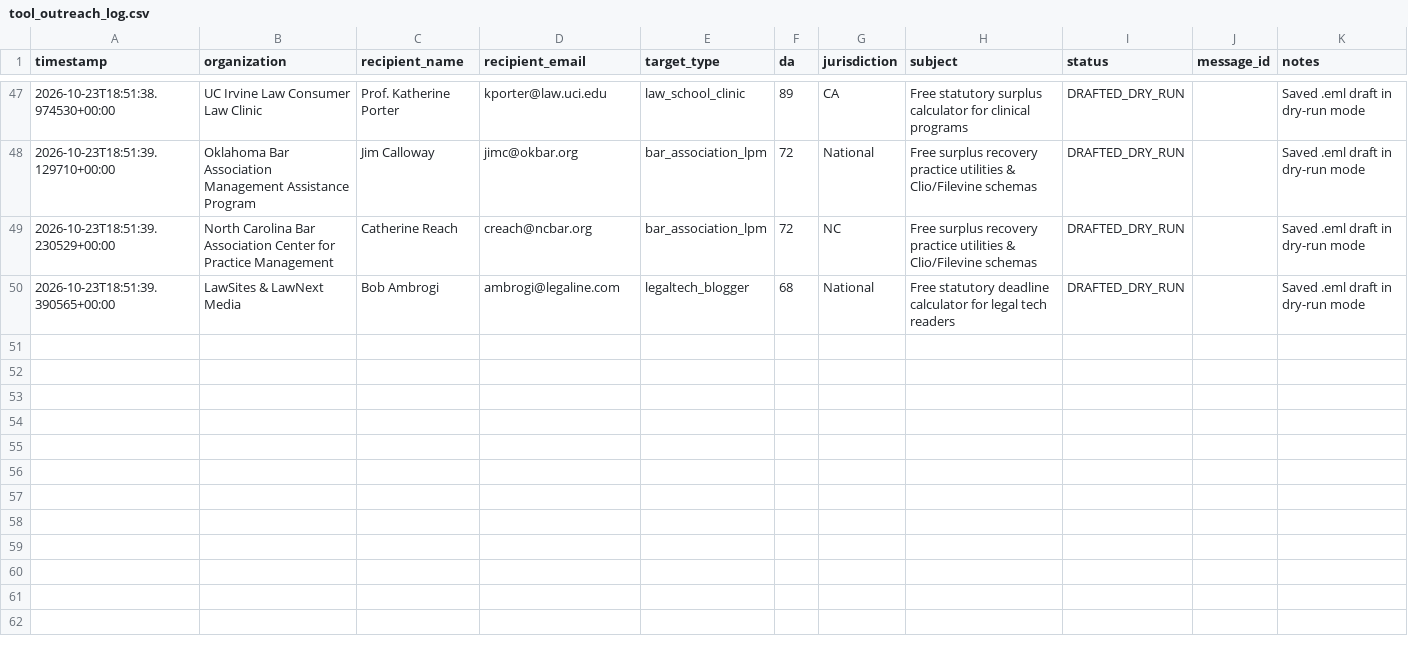
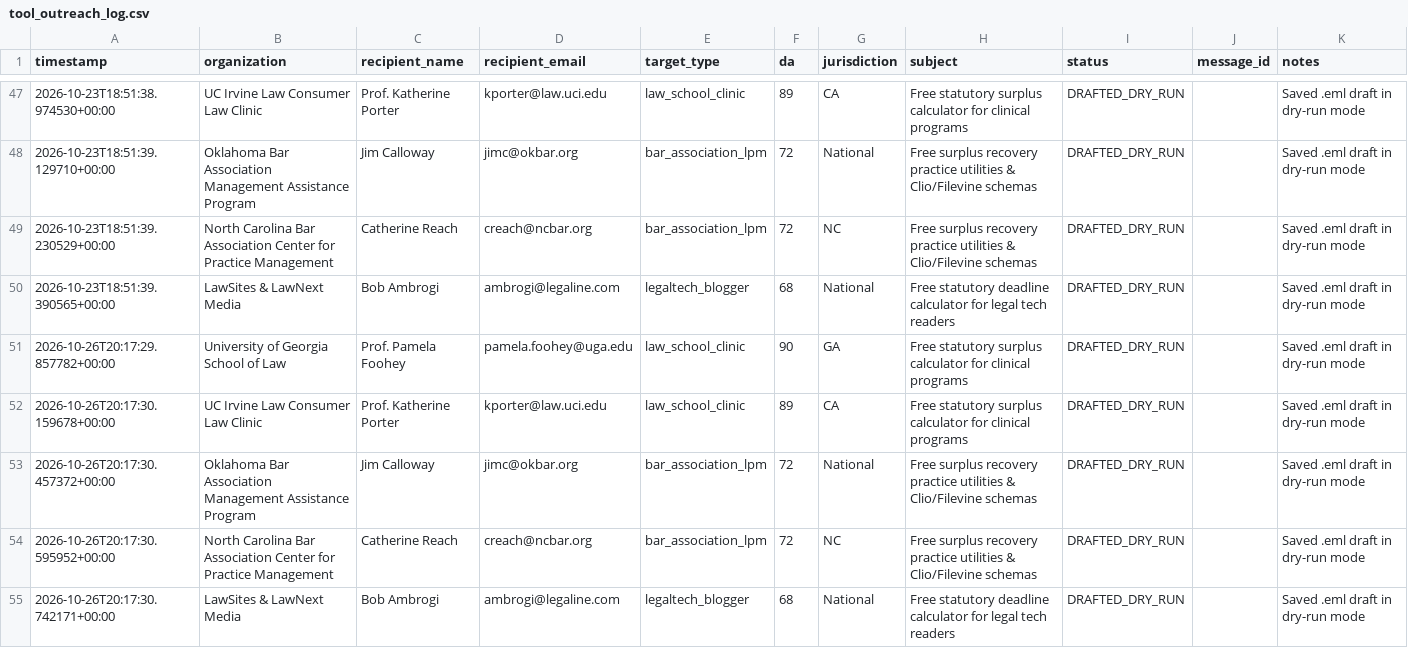
Before and after one commit to daveestaaqui/revenue-engine, a CSV file: marketing/link_building/tool_outreach_log.csv, drawn as a sheet; only a part is shown, gaps mark what is left out.

Commit message:
chore(linkbuilding): autonomous directory submissions & tool outreach [skip ci]

```diff
--- a/marketing/link_building/tool_outreach_log.csv
+++ b/marketing/link_building/tool_outreach_log.csv
@@ -50 +50,6 @@ timestamp,organization,recipient_name,recipient_email,target_type,da,jurisdictio
 2026-10-23T18:51:39.390565+00:00,LawSites & LawNext Media,Bob Ambrogi,ambrogi@legaline.com,legaltech_blogger,68,National,Free statutory deadline calculator for legal tech readers,DRAFTED_DRY_RUN,,Saved .eml draft in dry-run mode
+2026-10-26T20:17:29.857782+00:00,University of Georgia School of Law,Prof. Pamela Foohey,pamela.foohey@uga.edu,law_school_clinic,90,GA,Free statutory surplus calculator for clinical programs,DRAFTED_DRY_RUN,,Saved .eml draft in dry-run mode
+2026-10-26T20:17:30.159678+00:00,UC Irvine Law Consumer Law Clinic,Prof. Katherine Porter,kporter@law.uci.edu,law_school_clinic,89,CA,Free statutory surplus calculator for clinical programs,DRAFTED_DRY_RUN,,Saved .eml draft in dry-run mode
+2026-10-26T20:17:30.457372+00:00,Oklahoma Bar Association Management Assistance Program,Jim Calloway,jimc@okbar.org,bar_association_lpm,72,National,Free surplus recovery practice utilities & Clio/Filevine schemas,DRAFTED_DRY_RUN,,Saved .eml draft in dry-run mode
+2026-10-26T20:17:30.595952+00:00,North Carolina Bar Association Center for Practice Management,Catherine Reach,creach@ncbar.org,bar_association_lpm,72,NC,Free surplus recovery practice utilities & Clio/Filevine schemas,DRAFTED_DRY_RUN,,Saved .eml draft in dry-run mode
+2026-10-26T20:17:30.742171+00:00,LawSites & LawNext Media,Bob Ambrogi,ambrogi@legaline.com,legaltech_blogger,68,National,Free statutory deadline calculator for legal tech readers,DRAFTED_DRY_RUN,,Saved .eml draft in dry-run mode
```
Also changed, not shown: marketing/link_building/tool_outreach_targets.csv, 24 other files.
